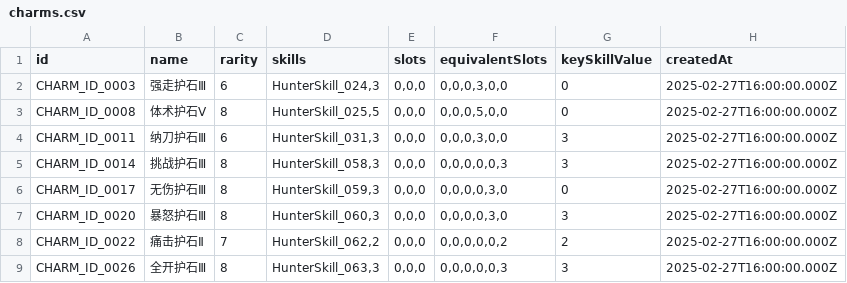
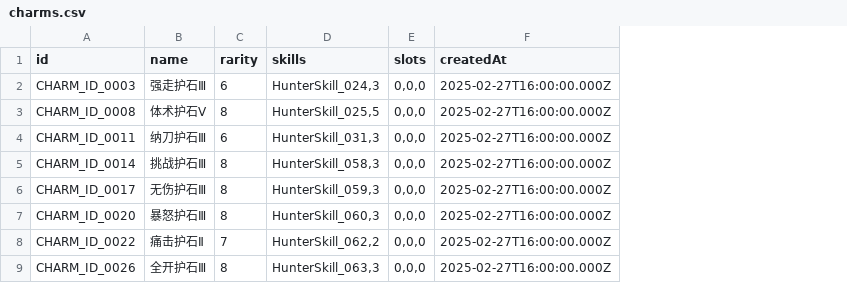
Before and after one commit to mooonseeker/mhws-set-builder, a CSV file: src/data/charms.csv, drawn as a sheet; only a part is shown; the diff names each change by its address in the sheet, - before the commit and + after, or states it on an @@ line.

Commit message:
🦄 refactor: redefine Charm type and adjust database

```diff
--- a/src/data/charms.csv
+++ b/src/data/charms.csv
-column F (equivalentSlots), rows 2-9: 0,0,0,3,0,0 | 0,0,0,5,0,0 | 0,0,0,3,0,0 | 0,0,0,0,0,3 | 0,0,0,0,3,0 | 0,0,0,0,3,0 | 0,0,0,0,0,2 | 0,0,0,0,0,3
-column G (keySkillValue), rows 2-9: 0 | 0 | 3 | 3 | 0 | 3 | 2 | 3
```
Also changed, not shown: 5 other files.
